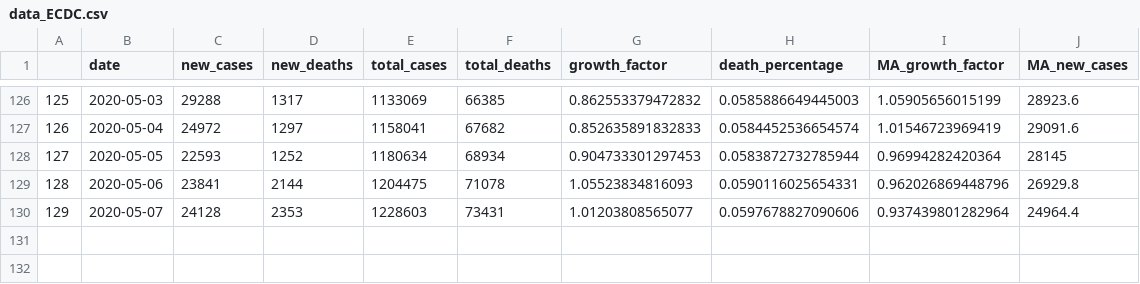
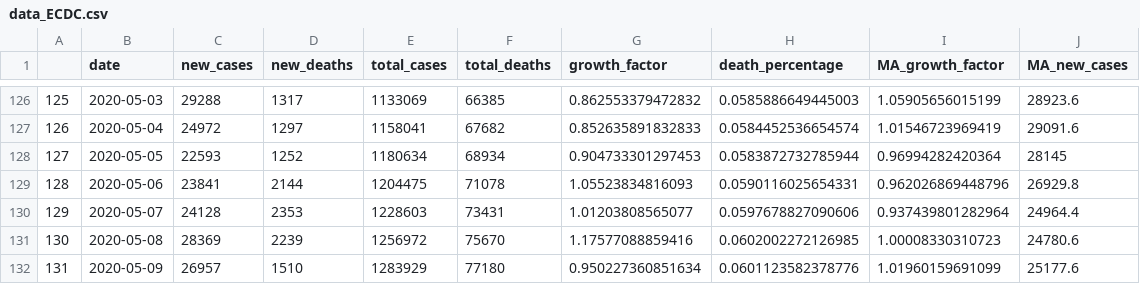
Before and after one commit to MarEichler/covid19, a CSV file: data_ECDC.csv, drawn as a sheet; only a part is shown, gaps mark what is left out.

Commit message:
update data

```diff
--- a/data_ECDC.csv
+++ b/data_ECDC.csv
@@ -130 +130,3 @@
 "129",2020-05-07,24128,2353,1228603,73431,1.01203808565077,0.0597678827090606,0.937439801282964,24964.4
+"130",2020-05-08,28369,2239,1256972,75670,1.17577088859416,0.0602002272126985,1.00008330310723,24780.6
+"131",2020-05-09,26957,1510,1283929,77180,0.950227360851634,0.0601123582378776,1.01960159691099,25177.6
```
